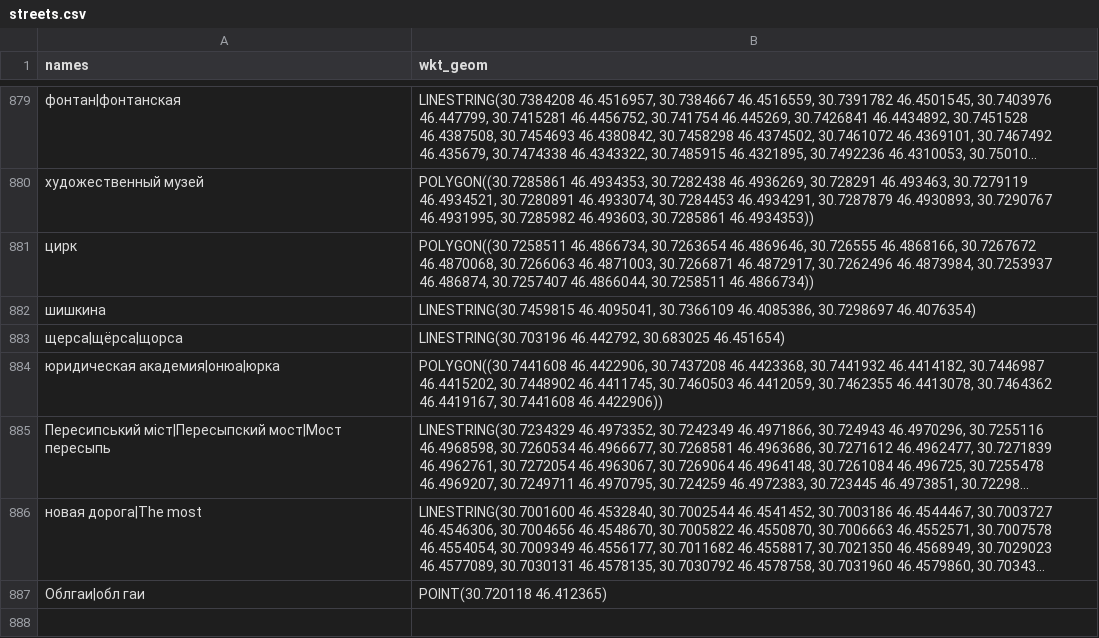
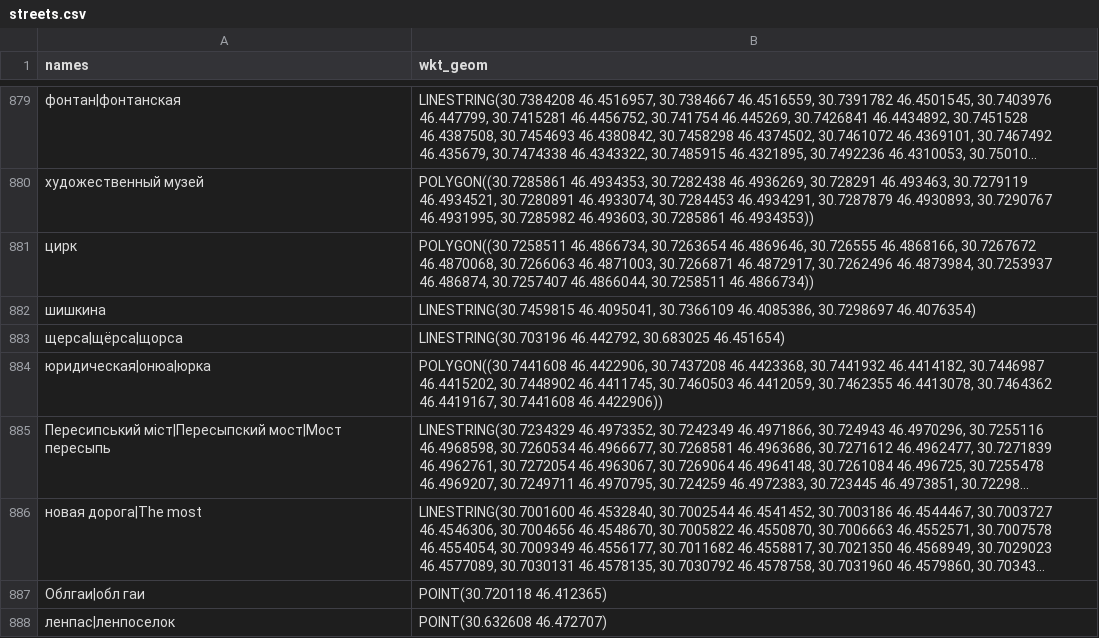
Before and after one commit to develop4alive/survival_map, a CSV file: postgres/data/streets.csv, drawn as a sheet; only a part is shown, gaps mark what is left out; long unchanged cells end in …; the diff names each change by its address in the sheet, - before the commit and + after, or states it on an @@ line.

```diff
--- a/postgres/data/streets.csv
+++ b/postgres/data/streets.csv
-A884 (names): юридическая академия|онюа|юрка
+A884 (names): юридическая|онюа|юрка
+row 888: ленпас|ленпоселок | POINT(30.632608 46.472707)
```
Also changed, not shown: 4 other files.
